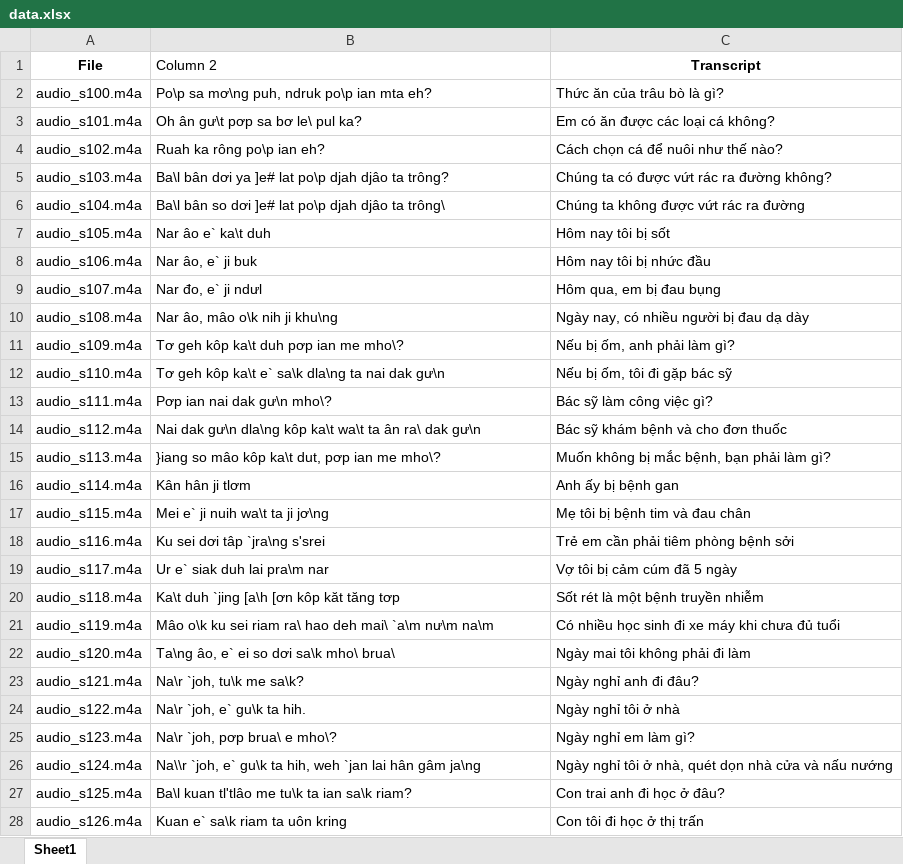
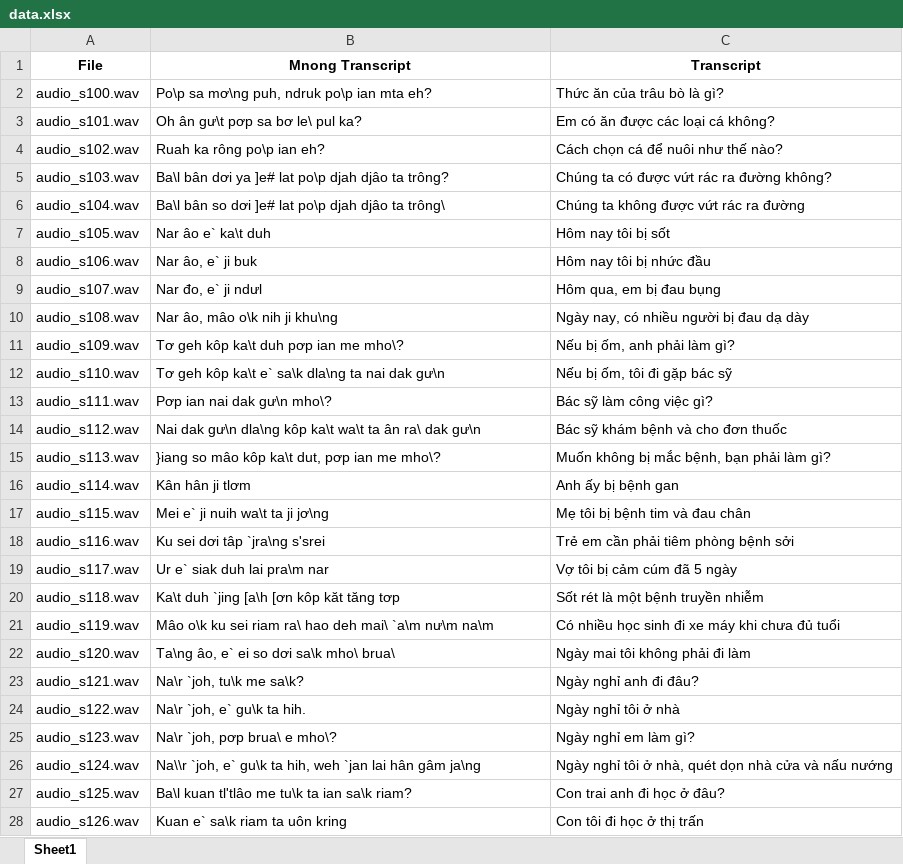
Before and after one commit to SevenScorpions/TST, an Excel workbook: data.xlsx, sheet Sheet1, drawn as a sheet; only a part is shown; values as stored, in another font and other column widths than the file's, no borders; the diff covers the shown part only; the diff names each change by its address in the sheet, - before the commit and + after, or states it on an @@ line.

```diff
--- a/data.xlsx (sheet Sheet1)
+++ b/data.xlsx (sheet Sheet1)
-B1: Column 2
+B1: Mnong Transcript
@@ B1 bold: off → on, alignment: left → center @@
-A2 (File): audio_s100.m4a
+A2 (File): audio_s100.wav
-A3 (File): audio_s101.m4a
+A3 (File): audio_s101.wav
-A4 (File): audio_s102.m4a
+A4 (File): audio_s102.wav
-A5 (File): audio_s103.m4a
+A5 (File): audio_s103.wav
-A6 (File): audio_s104.m4a
+A6 (File): audio_s104.wav
-A7 (File): audio_s105.m4a
+A7 (File): audio_s105.wav
-A8 (File): audio_s106.m4a
+A8 (File): audio_s106.wav
-A9 (File): audio_s107.m4a
+A9 (File): audio_s107.wav
-A10 (File): audio_s108.m4a
+A10 (File): audio_s108.wav
-A11 (File): audio_s109.m4a
+A11 (File): audio_s109.wav
-A12 (File): audio_s110.m4a
+A12 (File): audio_s110.wav
-A13 (File): audio_s111.m4a
+A13 (File): audio_s111.wav
-A14 (File): audio_s112.m4a
+A14 (File): audio_s112.wav
-A15 (File): audio_s113.m4a
+A15 (File): audio_s113.wav
-A16 (File): audio_s114.m4a
+A16 (File): audio_s114.wav
-A17 (File): audio_s115.m4a
+A17 (File): audio_s115.wav
-A18 (File): audio_s116.m4a
+A18 (File): audio_s116.wav
-A19 (File): audio_s117.m4a
+A19 (File): audio_s117.wav
-A20 (File): audio_s118.m4a
+A20 (File): audio_s118.wav
-A21 (File): audio_s119.m4a
+A21 (File): audio_s119.wav
-A22 (File): audio_s120.m4a
+A22 (File): audio_s120.wav
-A23 (File): audio_s121.m4a
+A23 (File): audio_s121.wav
-A24 (File): audio_s122.m4a
+A24 (File): audio_s122.wav
-A25 (File): audio_s123.m4a
+A25 (File): audio_s123.wav
-A26 (File): audio_s124.m4a
+A26 (File): audio_s124.wav
-A27 (File): audio_s125.m4a
+A27 (File): audio_s125.wav
-A28 (File): audio_s126.m4a
+A28 (File): audio_s126.wav
```
Also changed, not shown: 1029 edited cells elsewhere in this sheet, 2 other files.
